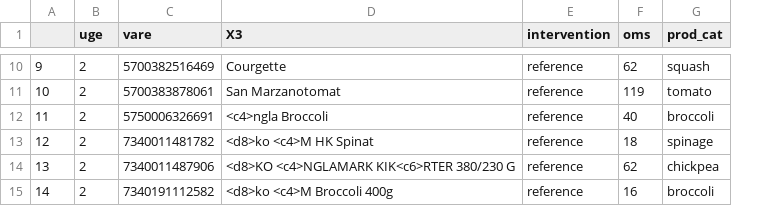
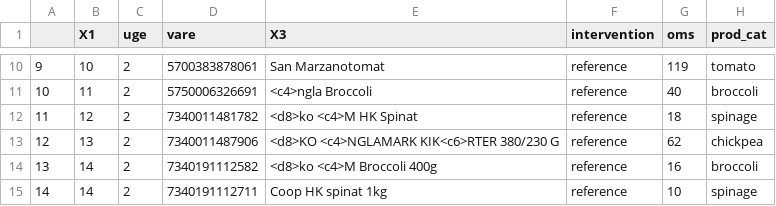
Before and after one commit to juliesvinth/bachelor, a CSV file: df_ref_nudge.csv, drawn as a sheet; only a part is shown, gaps mark what is left out; addresses are those after the commit; the diff covers the shown part only; the diff names each change by its address in the sheet, - before the commit and + after, or states it on an @@ line.

```diff
--- a/df_ref_nudge.csv
+++ b/df_ref_nudge.csv
+column B (X1), rows 10-15: 10 | 11 | 12 | 13 | 14 | 14
-D10 (vare): 5700382516469
+D10 (vare): 5700383878061
-E10 (X3): Courgette
+E10 (X3): San Marzanotomat
-G10 (oms): 62
+G10 (oms): 119
-H10 (prod_cat): squash
+H10 (prod_cat): tomato
-D11 (vare): 5700383878061
+D11 (vare): 5750006326691
-E11 (X3): San Marzanotomat
+E11 (X3): <c4>ngla Broccoli
-G11 (oms): 119
+G11 (oms): 40
-H11 (prod_cat): tomato
+H11 (prod_cat): broccoli
-D12 (vare): 5750006326691
+D12 (vare): 7340011481782
-E12 (X3): <c4>ngla Broccoli
+E12 (X3): <d8>ko <c4>M HK Spinat
-G12 (oms): 40
+G12 (oms): 18
-H12 (prod_cat): broccoli
+H12 (prod_cat): spinage
-D13 (vare): 7340011481782
+D13 (vare): 7340011487906
-E13 (X3): <d8>ko <c4>M HK Spinat
+E13 (X3): <d8>KO <c4>NGLAMARK KIK<c6>RTER 380/230 G
-G13 (oms): 18
+G13 (oms): 62
-H13 (prod_cat): spinage
+H13 (prod_cat): chickpea
-D14 (vare): 7340011487906
+D14 (vare): 7340191112582
-E14 (X3): <d8>KO <c4>NGLAMARK KIK<c6>RTER 380/230 G
+E14 (X3): <d8>ko <c4>M Broccoli 400g
-G14 (oms): 62
+G14 (oms): 16
-H14 (prod_cat): chickpea
+H14 (prod_cat): broccoli
-D15 (vare): 7340191112582
+D15 (vare): 7340191112711
-E15 (X3): <d8>ko <c4>M Broccoli 400g
+E15 (X3): Coop HK spinat 1kg
-G15 (oms): 16
+G15 (oms): 10
-H15 (prod_cat): broccoli
+H15 (prod_cat): spinage
```
Also changed, not shown: 29 edited cells elsewhere in this file, 3 other files.
